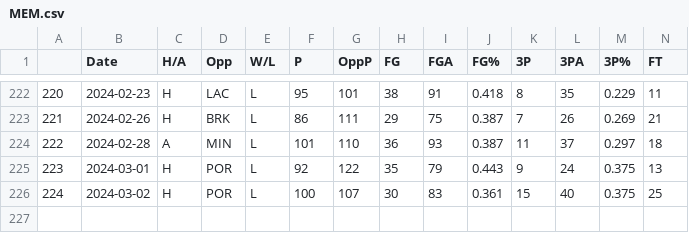
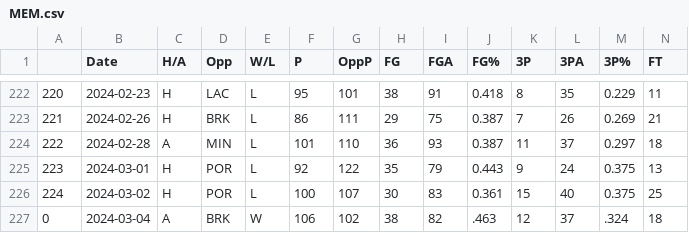
Before and after one commit to NevinG/AIM-F23-Basketball-Predictor, a CSV file: data/MEM.csv, drawn as a sheet; only a part is shown, gaps mark what is left out; rows hold the shown columns only; the diff names each change by its address in the sheet, - before the commit and + after, or states it on an @@ line.

```diff
--- a/data/MEM.csv
+++ b/data/MEM.csv
+row 227: 0 | 2024-03-04 | A | BRK | W | 106 | 102 | 38 | 82 | .463 | 12 | 37 | .324 | 18
```
Also changed, not shown: data/BRK.csv, data/LAL.csv, 12 other files.
